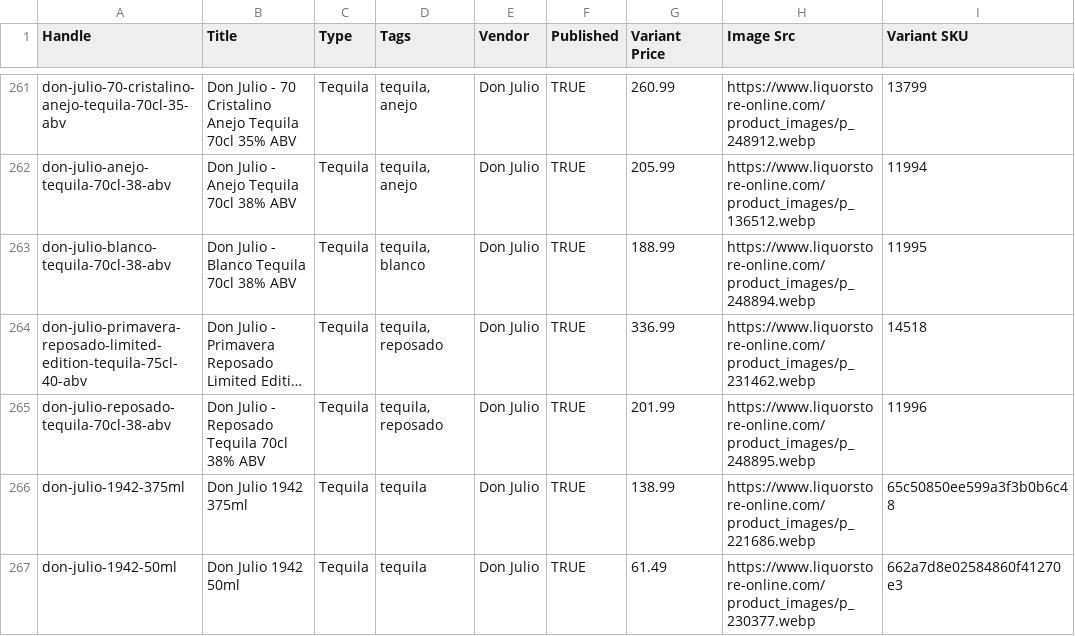
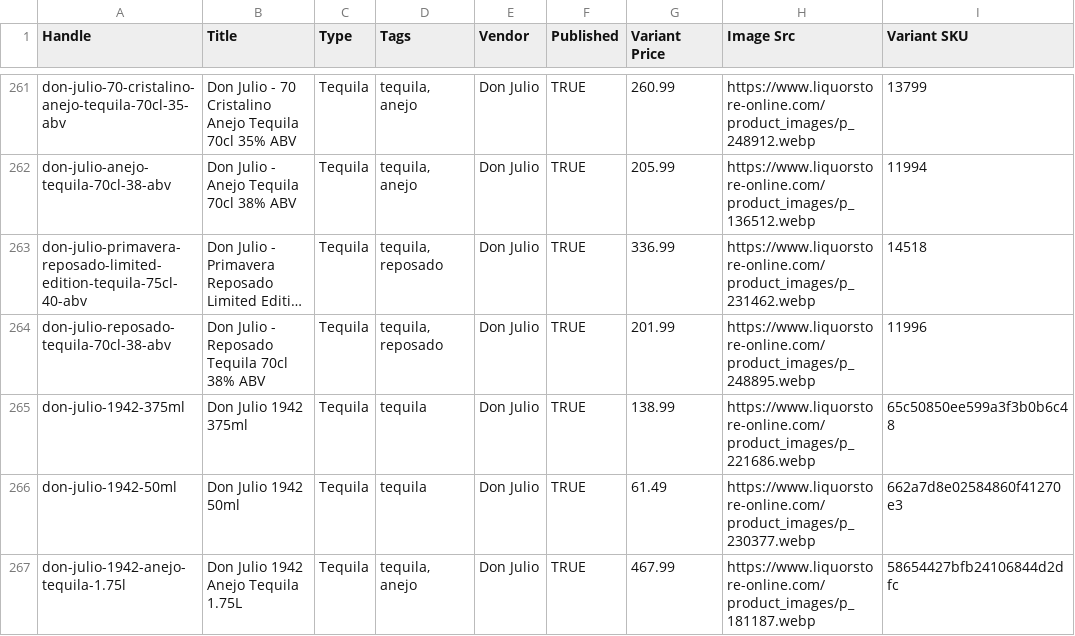
Before and after one commit to Njawnson/tequila-shopify-sync, a CSV file: output/matrixify_update.csv, drawn as a sheet; only a part is shown, gaps mark what is left out; the shorter side is filled out with more unchanged rows; long unchanged cells end in …; the diff names each change by its address in the sheet, - before the commit and + after, or states it on an @@ line.

```diff
--- a/output/matrixify_update.csv
+++ b/output/matrixify_update.csv
-row 263: don-julio-blanco-tequila-70cl-38-abv | Don Julio - Blanco Tequila 70cl 38% ABV | Tequila | tequila, blanco | Don Julio | TRUE | 188.99 | https://www.liquorstore-online.com/product_images/p_248894.webp | 11995
```
Also changed, not shown: 1 other file.
